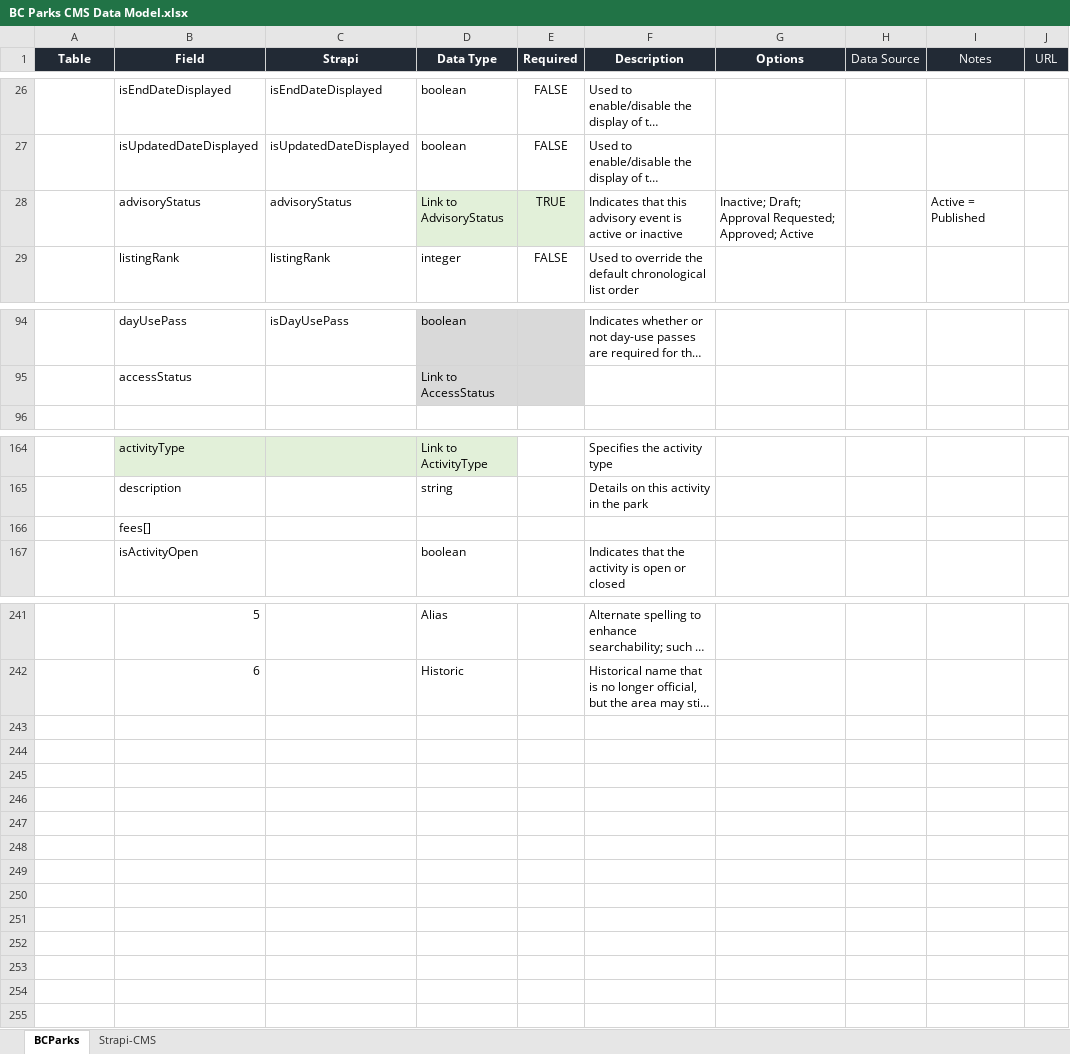
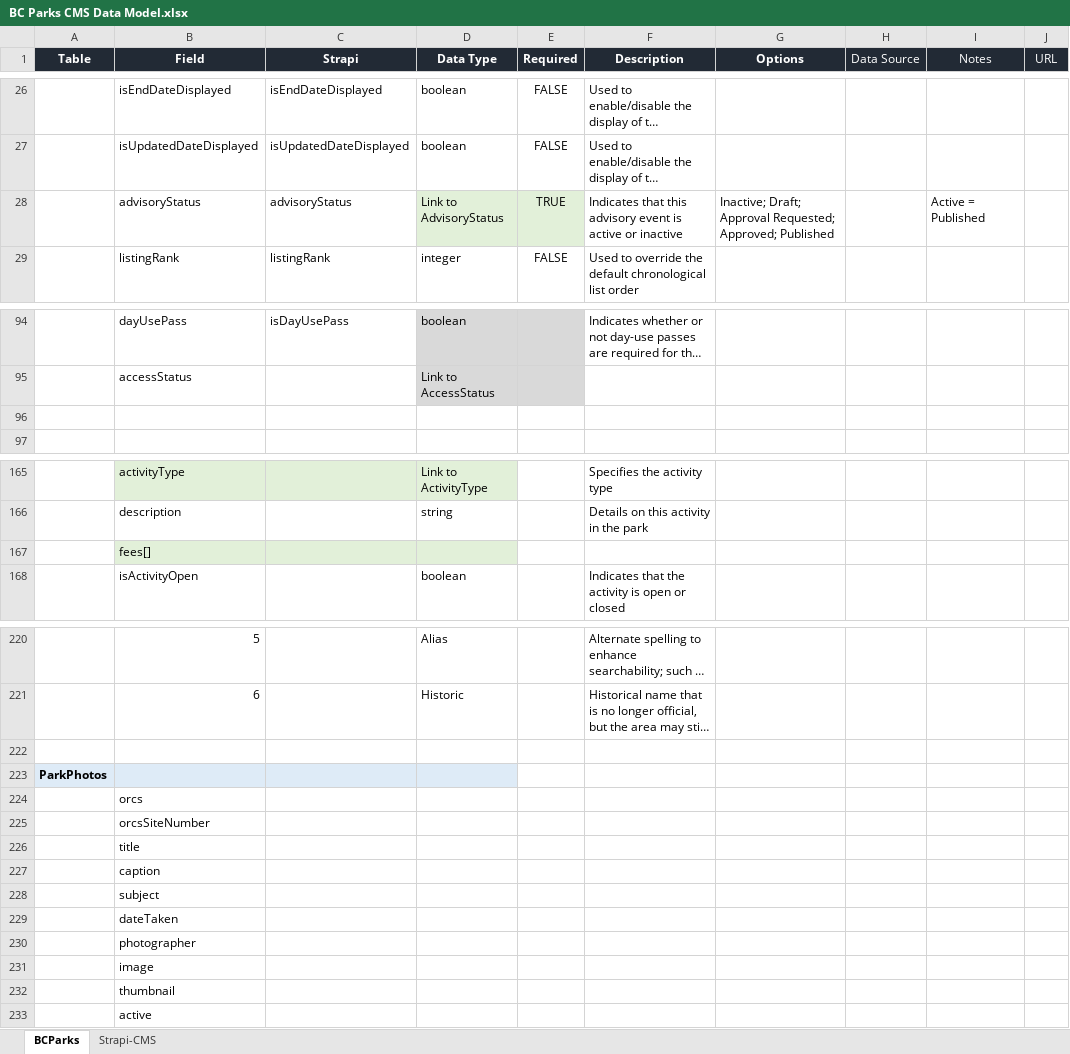
Before and after one commit to bcgov/bcparks.ca, an Excel workbook: docs/BC Parks CMS Data Model.xlsx, sheet BCParks, drawn as a sheet; only a part is shown, gaps mark what is left out; long unchanged cells end in …; values as stored, in another font and other column widths than the file's, no borders; addresses are those after the commit; the diff covers the shown part only; the diff names each change by its address in the sheet, - before the commit and + after, or states it on an @@ line.

```diff
--- a/docs/BC Parks CMS Data Model.xlsx (sheet BCParks)
+++ b/docs/BC Parks CMS Data Model.xlsx (sheet BCParks)
-G28 (Options): …Requested; Approved; Active
+G28 (Options): …Requested; Approved; Published
+row 96: (empty)
-B167:D167 fill: none
+B167:D167 fill: #E2F0D9
+row 222: (empty)
+row 223: ParkPhotos
+row 224:  | orcs
+row 225:  | orcsSiteNumber
+row 226:  | title
+row 227:  | caption
+row 228:  | subject
+row 229:  | dateTaken
+row 230:  | photographer
+row 231:  | image
+row 232:  | thumbnail
+row 233:  | active
```
Also changed, not shown: 22 removed rows and cell formats elsewhere in this sheet, docs/BC Parks Datasets.xlsx.
